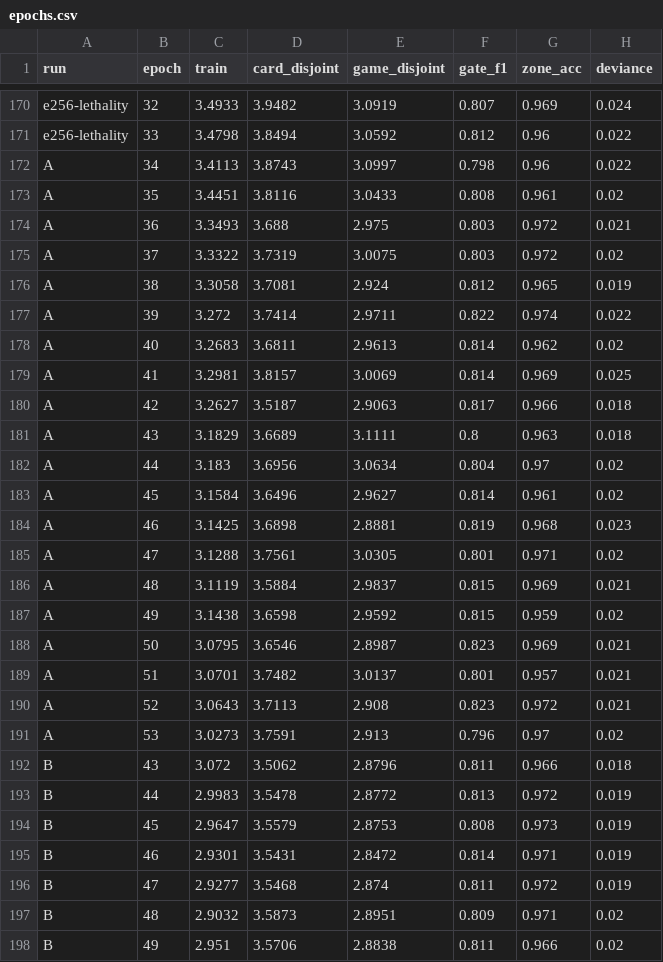
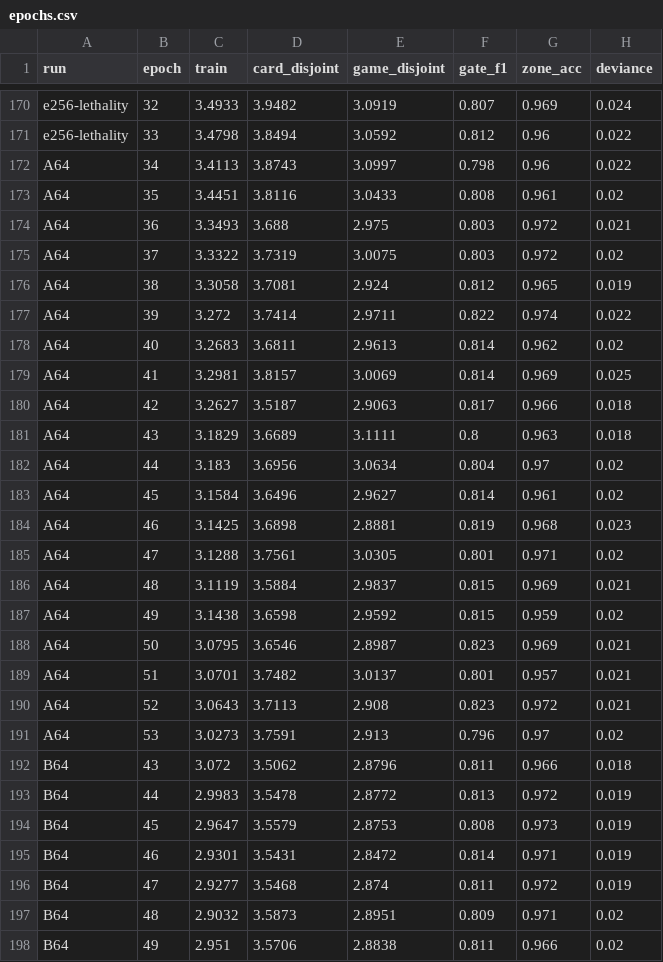
Before and after one commit to npiguet/price-predictor, a CSV file: experiments/2026-09-18-effect-model-gen2/data/epochs.csv, drawn as a sheet; only a part is shown, gaps mark what is left out; the diff covers the shown part only.

```diff
--- a/experiments/2026-09-18-effect-model-gen2/data/epochs.csv
+++ b/experiments/2026-09-18-effect-model-gen2/data/epochs.csv
@@ -171,28 +171,28 @@ e256-lethality,32,3.4933,3.9482,3.0919,0.807,0.969,0.024
 e256-lethality,33,3.4798,3.8494,3.0592,0.812,0.96,0.022
-A,34,3.4113,3.8743,3.0997,0.798,0.96,0.022
-A,35,3.4451,3.8116,3.0433,0.808,0.961,0.02
-A,36,3.3493,3.688,2.975,0.803,0.972,0.021
-A,37,3.3322,3.7319,3.0075,0.803,0.972,0.02
-A,38,3.3058,3.7081,2.924,0.812,0.965,0.019
-A,39,3.272,3.7414,2.9711,0.822,0.974,0.022
-A,40,3.2683,3.6811,2.9613,0.814,0.962,0.02
-A,41,3.2981,3.8157,3.0069,0.814,0.969,0.025
-A,42,3.2627,3.5187,2.9063,0.817,0.966,0.018
-A,43,3.1829,3.6689,3.1111,0.8,0.963,0.018
-A,44,3.183,3.6956,3.0634,0.804,0.97,0.02
-A,45,3.1584,3.6496,2.9627,0.814,0.961,0.02
-A,46,3.1425,3.6898,2.8881,0.819,0.968,0.023
-A,47,3.1288,3.7561,3.0305,0.801,0.971,0.02
-A,48,3.1119,3.5884,2.9837,0.815,0.969,0.021
-A,49,3.1438,3.6598,2.9592,0.815,0.959,0.02
-A,50,3.0795,3.6546,2.8987,0.823,0.969,0.021
-A,51,3.0701,3.7482,3.0137,0.801,0.957,0.021
-A,52,3.0643,3.7113,2.908,0.823,0.972,0.021
-A,53,3.0273,3.7591,2.913,0.796,0.97,0.02
-B,43,3.072,3.5062,2.8796,0.811,0.966,0.018
-B,44,2.9983,3.5478,2.8772,0.813,0.972,0.019
-B,45,2.9647,3.5579,2.8753,0.808,0.973,0.019
-B,46,2.9301,3.5431,2.8472,0.814,0.971,0.019
-B,47,2.9277,3.5468,2.874,0.811,0.972,0.019
-B,48,2.9032,3.5873,2.8951,0.809,0.971,0.02
-B,49,2.951,3.5706,2.8838,0.811,0.966,0.02
+A64,34,3.4113,3.8743,3.0997,0.798,0.96,0.022
+A64,35,3.4451,3.8116,3.0433,0.808,0.961,0.02
+A64,36,3.3493,3.688,2.975,0.803,0.972,0.021
+A64,37,3.3322,3.7319,3.0075,0.803,0.972,0.02
+A64,38,3.3058,3.7081,2.924,0.812,0.965,0.019
+A64,39,3.272,3.7414,2.9711,0.822,0.974,0.022
+A64,40,3.2683,3.6811,2.9613,0.814,0.962,0.02
+A64,41,3.2981,3.8157,3.0069,0.814,0.969,0.025
+A64,42,3.2627,3.5187,2.9063,0.817,0.966,0.018
+A64,43,3.1829,3.6689,3.1111,0.8,0.963,0.018
+A64,44,3.183,3.6956,3.0634,0.804,0.97,0.02
+A64,45,3.1584,3.6496,2.9627,0.814,0.961,0.02
+A64,46,3.1425,3.6898,2.8881,0.819,0.968,0.023
+A64,47,3.1288,3.7561,3.0305,0.801,0.971,0.02
+A64,48,3.1119,3.5884,2.9837,0.815,0.969,0.021
+A64,49,3.1438,3.6598,2.9592,0.815,0.959,0.02
+A64,50,3.0795,3.6546,2.8987,0.823,0.969,0.021
+A64,51,3.0701,3.7482,3.0137,0.801,0.957,0.021
+A64,52,3.0643,3.7113,2.908,0.823,0.972,0.021
+A64,53,3.0273,3.7591,2.913,0.796,0.97,0.02
+B64,43,3.072,3.5062,2.8796,0.811,0.966,0.018
+B64,44,2.9983,3.5478,2.8772,0.813,0.972,0.019
+B64,45,2.9647,3.5579,2.8753,0.808,0.973,0.019
+B64,46,2.9301,3.5431,2.8472,0.814,0.971,0.019
+B64,47,2.9277,3.5468,2.874,0.811,0.972,0.019
+B64,48,2.9032,3.5873,2.8951,0.809,0.971,0.02
+B64,49,2.951,3.5706,2.8838,0.811,0.966,0.02
```
Also changed, not shown: 2 added rows and 13 edited cells elsewhere in this file, experiments/2026-09-18-effect-model-gen2/data/ablation.csv, experiments/2026-09-18-effect-model-gen2/data/board_abilities.csv, 31 other files.
